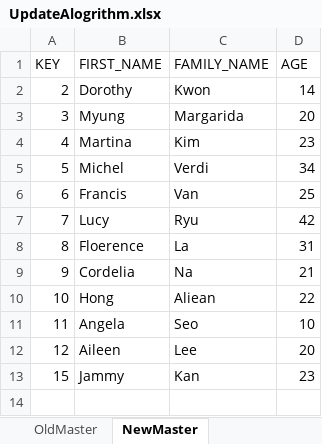
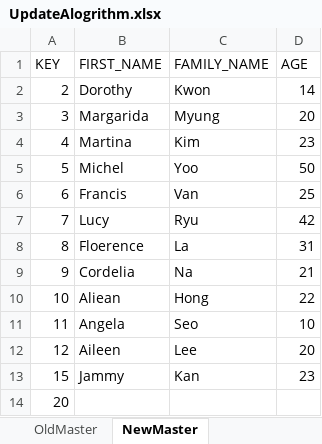
Before and after one commit to Francis0121/homework.3.1, an Excel workbook: FileStructure/UpdateAlgorithm/UpdateAlogrithm.xlsx, sheet NewMaster, drawn as a sheet; values as stored, in another font and other column widths than the file's, no borders; the diff names each change by its address in the sheet, - before the commit and + after, or states it on an @@ line.

```diff
--- a/FileStructure/UpdateAlgorithm/UpdateAlogrithm.xlsx (sheet NewMaster)
+++ b/FileStructure/UpdateAlgorithm/UpdateAlogrithm.xlsx (sheet NewMaster)
-B3 (FIRST_NAME): Myung
+B3 (FIRST_NAME): Margarida
-C3 (FAMILY_NAME): Margarida
+C3 (FAMILY_NAME): Myung
-C5 (FAMILY_NAME): Verdi
+C5 (FAMILY_NAME): Yoo
-D5 (AGE): 34
+D5 (AGE): 50
-B10 (FIRST_NAME): Hong
+B10 (FIRST_NAME): Aliean
-C10 (FAMILY_NAME): Aliean
+C10 (FAMILY_NAME): Hong
+row 14: 20
```
Also changed, not shown: sheet Transaction, sheet OldMaster, 14 other files.
